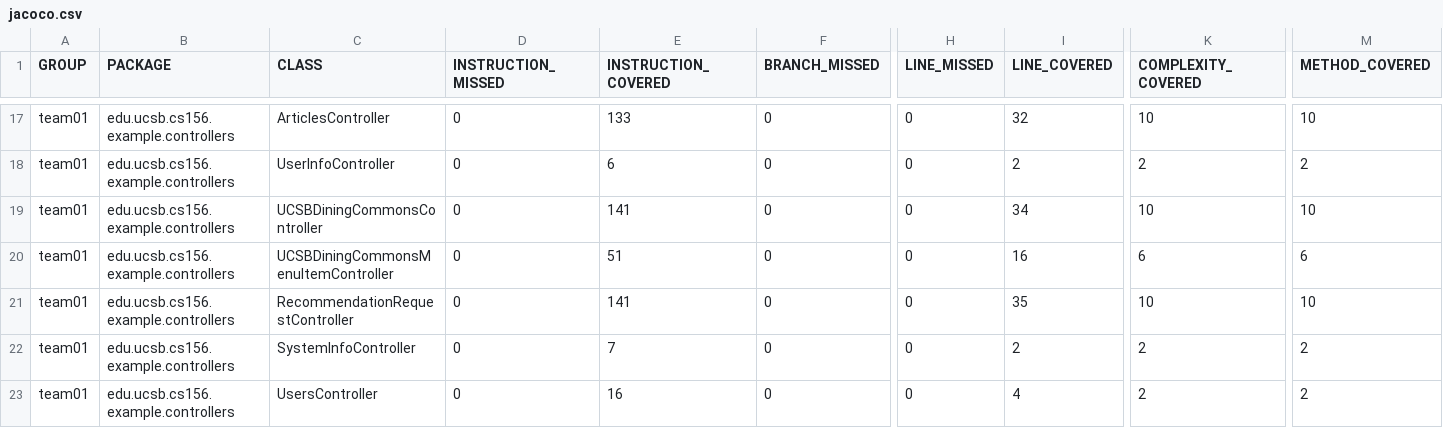
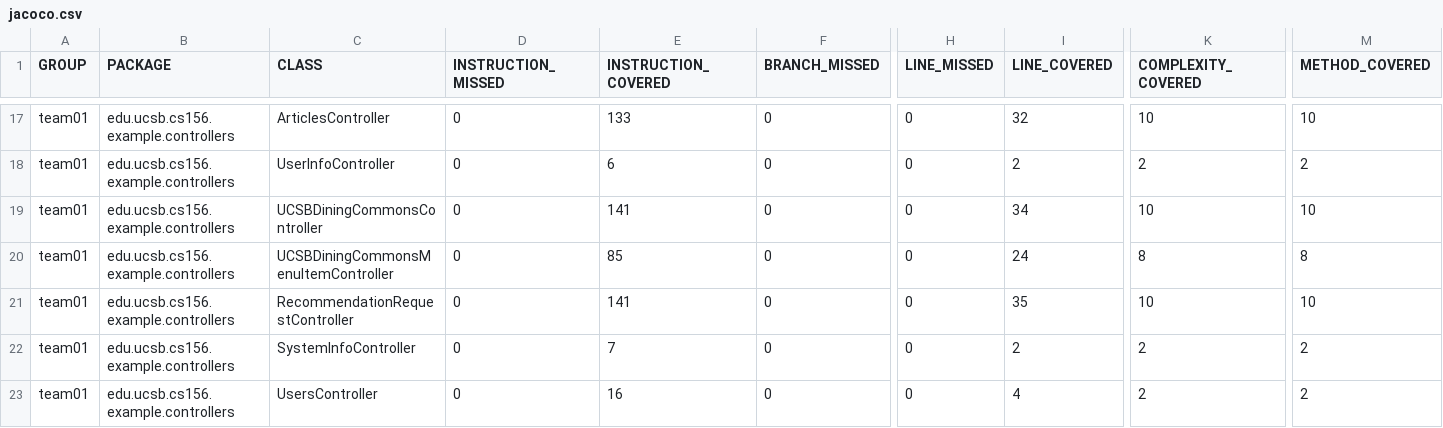
Before and after one commit to ucsb-cs156-s26/team01-s26-02, a CSV file: jacoco/jacoco.csv, drawn as a sheet; only a part is shown, gaps mark what is left out; the diff names each change by its address in the sheet, - before the commit and + after, or states it on an @@ line.

```diff
--- a/jacoco/jacoco.csv
+++ b/jacoco/jacoco.csv
-E20 (INSTRUCTION_COVERED): 51
+E20 (INSTRUCTION_COVERED): 85
-I20 (LINE_COVERED): 16
+I20 (LINE_COVERED): 24
-K20 (COMPLEXITY_COVERED): 6
+K20 (COMPLEXITY_COVERED): 8
-M20 (METHOD_COVERED): 6
+M20 (METHOD_COVERED): 8
```
Also changed, not shown: 7 other files.
